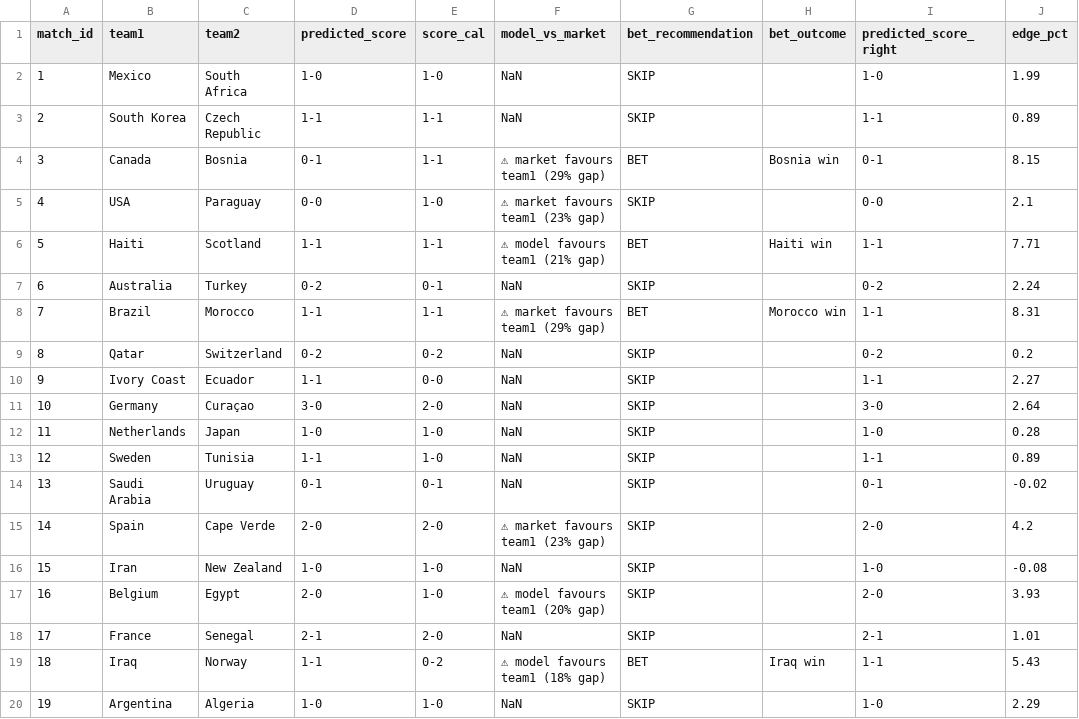
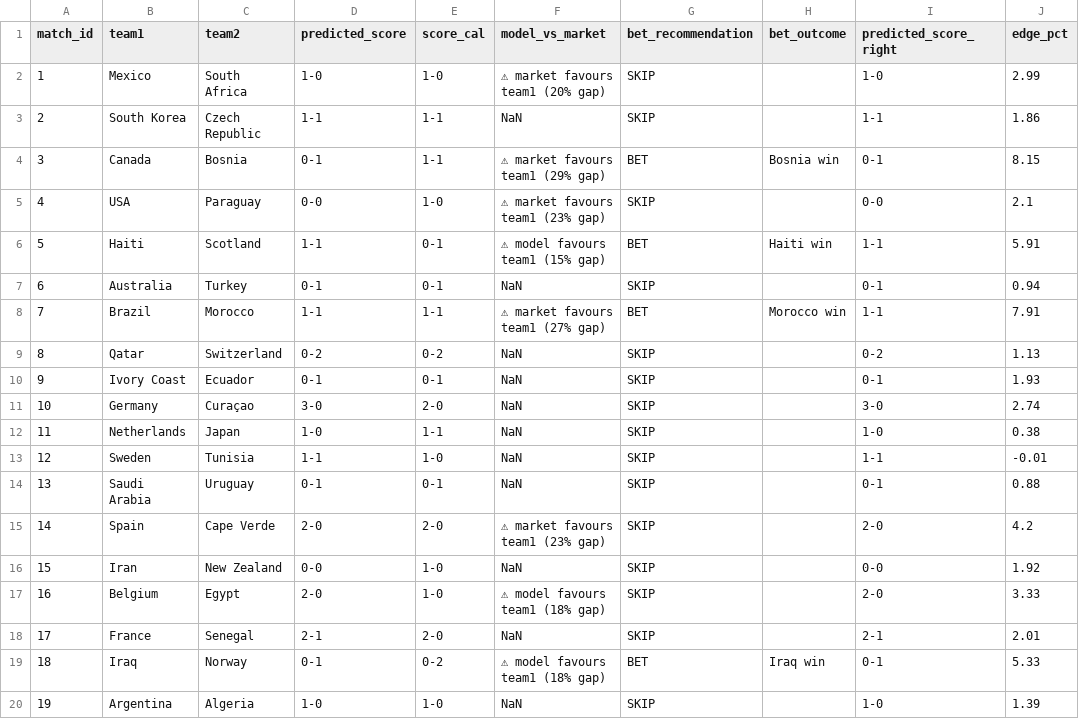
Before and after one commit to cdugeai/world-cup-predictions, a CSV file: data/out/betting_recommendations_clean.csv, drawn as a sheet; only a part is shown; the diff covers the shown part only.

```diff
--- a/data/out/betting_recommendations_clean.csv
+++ b/data/out/betting_recommendations_clean.csv
@@ -1,20 +1,20 @@
 match_id,team1,team2,predicted_score,score_cal,model_vs_market,bet_recommendation,bet_outcome,predicted_score_right,edge_pct
-1,Mexico,South Africa,1-0,1-0,NaN,SKIP,,1-0,1.99
-2,South Korea,Czech Republic,1-1,1-1,NaN,SKIP,,1-1,0.89
+1,Mexico,South Africa,1-0,1-0,⚠ market favours team1 (20% gap),SKIP,,1-0,2.99
+2,South Korea,Czech Republic,1-1,1-1,NaN,SKIP,,1-1,1.86
 3,Canada,Bosnia,0-1,1-1,⚠ market favours team1 (29% gap),BET,Bosnia win,0-1,8.15
 4,USA,Paraguay,0-0,1-0,⚠ market favours team1 (23% gap),SKIP,,0-0,2.1
-5,Haiti,Scotland,1-1,1-1,⚠ model favours team1 (21% gap),BET,Haiti win,1-1,7.71
-6,Australia,Turkey,0-2,0-1,NaN,SKIP,,0-2,2.24
-7,Brazil,Morocco,1-1,1-1,⚠ market favours team1 (29% gap),BET,Morocco win,1-1,8.31
-8,Qatar,Switzerland,0-2,0-2,NaN,SKIP,,0-2,0.2
-9,Ivory Coast,Ecuador,1-1,0-0,NaN,SKIP,,1-1,2.27
-10,Germany,Curaçao,3-0,2-0,NaN,SKIP,,3-0,2.64
-11,Netherlands,Japan,1-0,1-0,NaN,SKIP,,1-0,0.28
-12,Sweden,Tunisia,1-1,1-0,NaN,SKIP,,1-1,0.89
-13,Saudi Arabia,Uruguay,0-1,0-1,NaN,SKIP,,0-1,-0.02
+5,Haiti,Scotland,1-1,0-1,⚠ model favours team1 (15% gap),BET,Haiti win,1-1,5.91
+6,Australia,Turkey,0-1,0-1,NaN,SKIP,,0-1,0.94
+7,Brazil,Morocco,1-1,1-1,⚠ market favours team1 (27% gap),BET,Morocco win,1-1,7.91
+8,Qatar,Switzerland,0-2,0-2,NaN,SKIP,,0-2,1.13
+9,Ivory Coast,Ecuador,0-1,0-1,NaN,SKIP,,0-1,1.93
+10,Germany,Curaçao,3-0,2-0,NaN,SKIP,,3-0,2.74
+11,Netherlands,Japan,1-0,1-1,NaN,SKIP,,1-0,0.38
+12,Sweden,Tunisia,1-1,1-0,NaN,SKIP,,1-1,-0.01
+13,Saudi Arabia,Uruguay,0-1,0-1,NaN,SKIP,,0-1,0.88
 14,Spain,Cape Verde,2-0,2-0,⚠ market favours team1 (23% gap),SKIP,,2-0,4.2
-15,Iran,New Zealand,1-0,1-0,NaN,SKIP,,1-0,-0.08
-16,Belgium,Egypt,2-0,1-0,⚠ model favours team1 (20% gap),SKIP,,2-0,3.93
-17,France,Senegal,2-1,2-0,NaN,SKIP,,2-1,1.01
-18,Iraq,Norway,1-1,0-2,⚠ model favours team1 (18% gap),BET,Iraq win,1-1,5.43
-19,Argentina,Algeria,1-0,1-0,NaN,SKIP,,1-0,2.29
+15,Iran,New Zealand,0-0,1-0,NaN,SKIP,,0-0,1.92
+16,Belgium,Egypt,2-0,1-0,⚠ model favours team1 (18% gap),SKIP,,2-0,3.33
+17,France,Senegal,2-1,2-0,NaN,SKIP,,2-1,2.01
+18,Iraq,Norway,0-1,0-2,⚠ model favours team1 (18% gap),BET,Iraq win,0-1,5.33
+19,Argentina,Algeria,1-0,1-0,NaN,SKIP,,1-0,1.39
```
Also changed, not shown: 119 edited cells elsewhere in this file, data/out/betting_recommendations.csv, data/out/predictions.csv, 5 other files.
